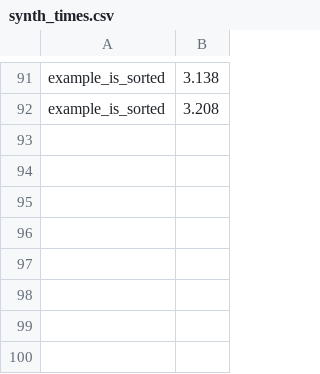
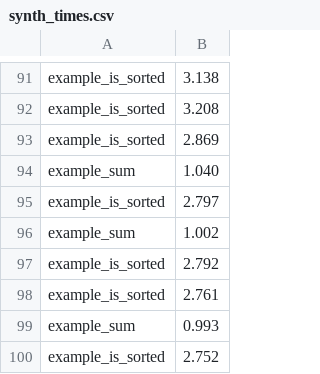
Before and after one commit to victornicolet/parsynt, a CSV file: synth_times.csv, drawn as a sheet; only a part is shown, gaps mark what is left out.

```diff
--- a/synth_times.csv
+++ b/synth_times.csv
@@ -92 +92,9 @@ example_is_sorted,3.138
 example_is_sorted,3.208
+example_is_sorted,2.869
+example_sum,1.040
+example_is_sorted,2.797
+example_sum,1.002
+example_is_sorted,2.792
+example_is_sorted,2.761
+example_sum,0.993
+example_is_sorted,2.752
```
Also changed, not shown: 4 other files.
